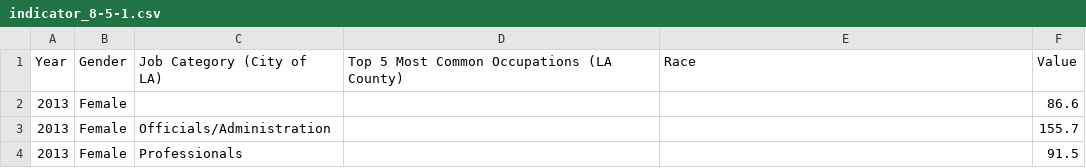
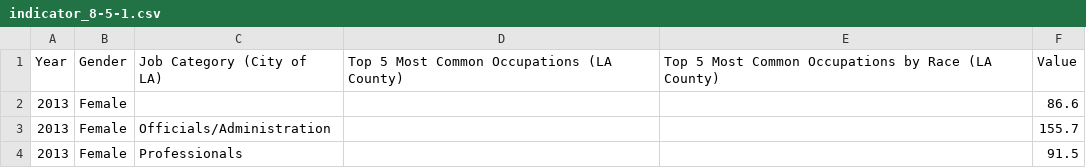
Before and after one commit to CityOfLosAngeles/open-sdg-data-starter, a CSV file: data/indicator_8-5-1.csv, drawn as a sheet; only a part is shown.

Commit message:
Add files via upload

```diff
--- a/data/indicator_8-5-1.csv
+++ b/data/indicator_8-5-1.csv
@@ -1,2 +1,2 @@
-Year,Gender,Job Category (City of LA),Top 5 Most Common Occupations (LA County),Race,Value
+Year,Gender,Job Category (City of LA),Top 5 Most Common Occupations (LA County),Top 5 Most Common Occupations by Race (LA County),Value
 2013,Female,,,,86.6
```
